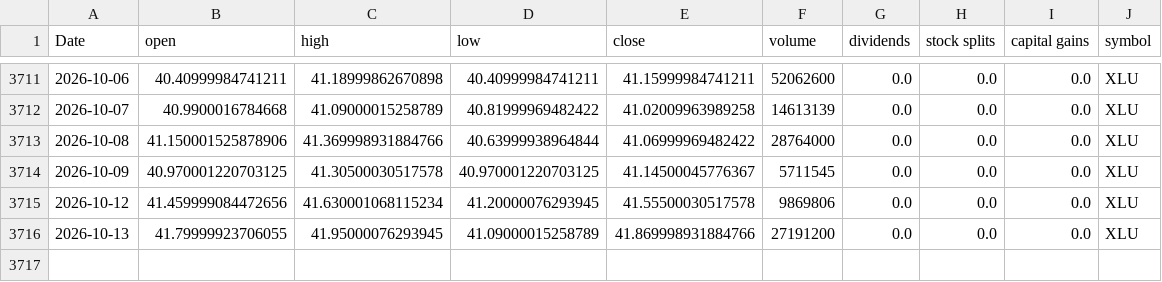
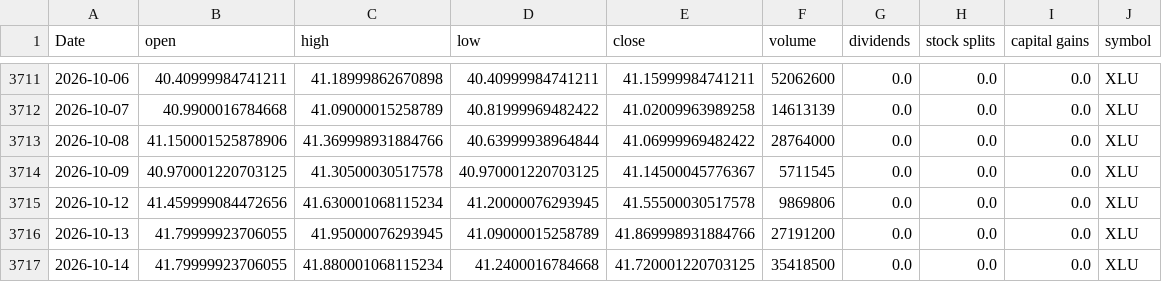
Before and after one commit to Akishai18/SignalM, a CSV file: data/sectors/xlu_data.csv, drawn as a sheet; only a part is shown, gaps mark what is left out; the diff names each change by its address in the sheet, - before the commit and + after, or states it on an @@ line.

```diff
--- a/data/sectors/xlu_data.csv
+++ b/data/sectors/xlu_data.csv
+row 3717: 2026-10-14 | 41.79999923706055 | 41.880001068115234 | 41.2400016784668 | 41.720001220703125 | 35418500 | 0.0 | 0.0 | 0.0 | XLU
```
Also changed, not shown: data/sectors/xlc_data.csv, data/sectors/xli_data.csv, 45 other files.
